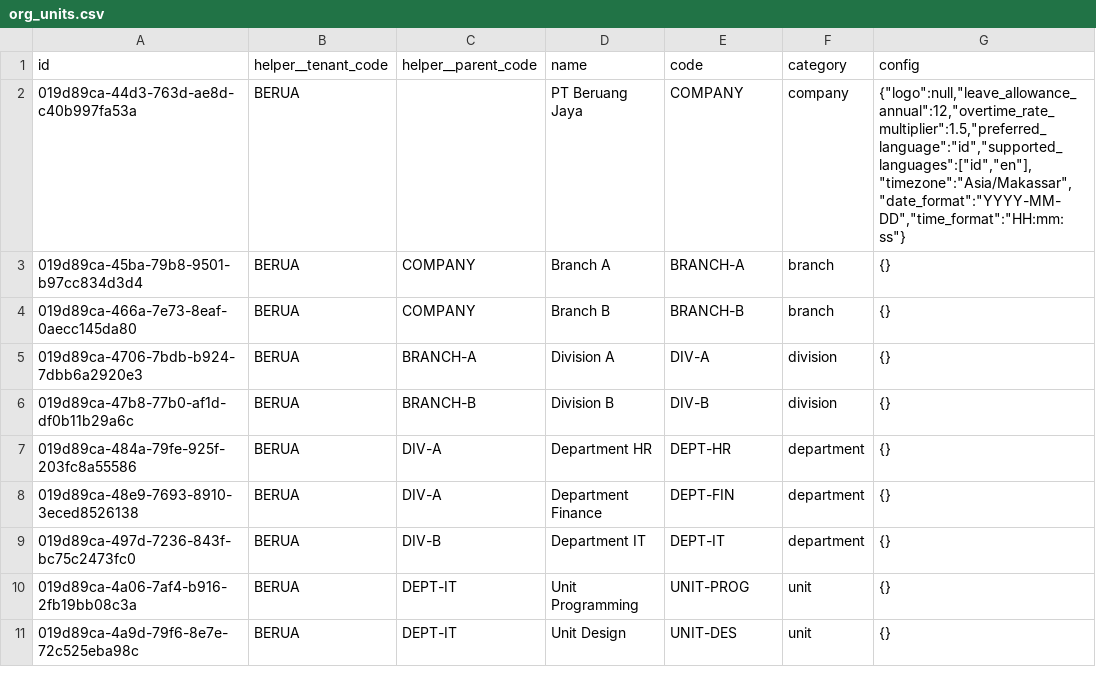
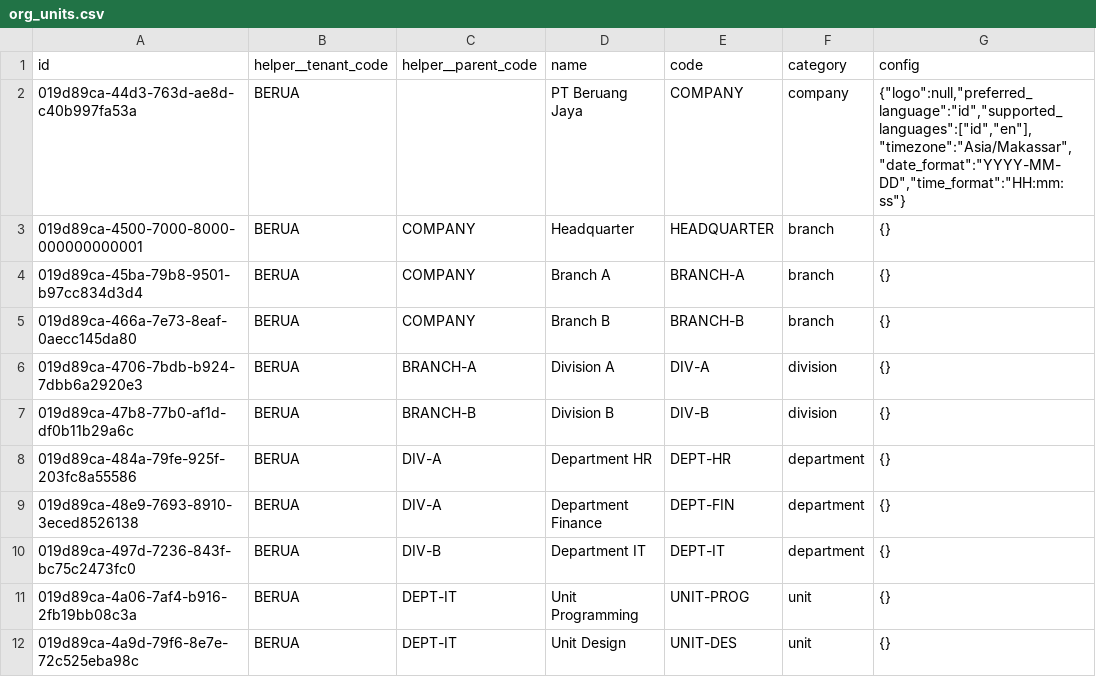
Before and after one commit to irhamsahbana/artisancode-backend-go, a CSV file: db/seeds/data/org_units.csv, drawn as a sheet.

```diff
--- a/db/seeds/data/org_units.csv
+++ b/db/seeds/data/org_units.csv
@@ -1,3 +1,4 @@
 id,helper__tenant_code,helper__parent_code,name,code,category,config
-019d89ca-44d3-763d-ae8d-c40b997fa53a,BERUA,,PT Beruang Jaya,COMPANY,company,"{""logo"":null,""leave_allowance_annual"":12,""overtime_rate_multiplier"":1.5,""preferred_language"":""id"",""supported_languages"":[""id"",""en""],""timezone"":""Asia/Makassar"",""date_format"":""YYYY-MM-DD"",""time_format"":""HH:mm:ss""}"
+019d89ca-44d3-763d-ae8d-c40b997fa53a,BERUA,,PT Beruang Jaya,COMPANY,company,"{""logo"":null,""preferred_language"":""id"",""supported_languages"":[""id"",""en""],""timezone"":""Asia/Makassar"",""date_format"":""YYYY-MM-DD"",""time_format"":""HH:mm:ss""}"
+019d89ca-4500-7000-8000-000000000001,BERUA,COMPANY,Headquarter,HEADQUARTER,branch,{}
 019d89ca-45ba-79b8-9501-b97cc834d3d4,BERUA,COMPANY,Branch A,BRANCH-A,branch,{}
```
Also changed, not shown: db/seeds/data/permissions.csv, db/seeds/data/role_permissions.csv, 47 other files.
